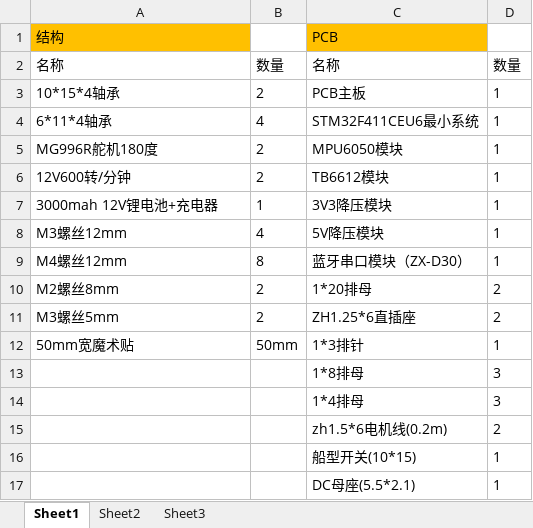
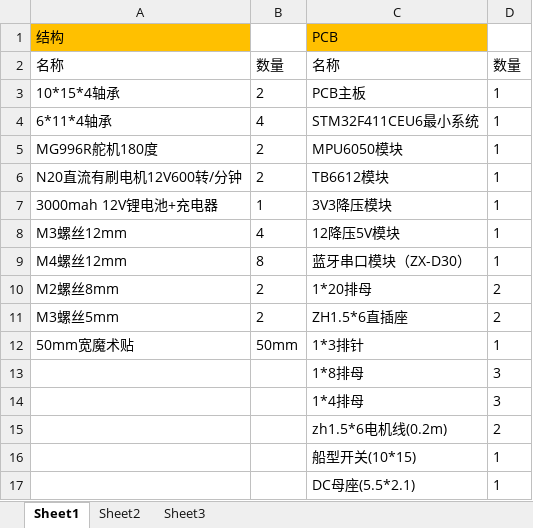
Before and after one commit to lk888l/wheeled-legged_Robot-WL1, an Excel workbook: hardware/BOM.xlsx, sheet Sheet1, drawn as a sheet; values as stored, in another font and other column widths than the file's, no borders; the diff names each change by its address in the sheet, - before the commit and + after, or states it on an @@ line.

```diff
--- a/hardware/BOM.xlsx (sheet Sheet1)
+++ b/hardware/BOM.xlsx (sheet Sheet1)
-A6: 12V600转/分钟
+A6: N20直流有刷电机12V600转/分钟
-C8: 5V降压模块
+C8: 12降压5V模块
-C11: ZH1.25*6直插座
+C11: ZH1.5*6直插座
```
Also changed, not shown: 8 other files.
